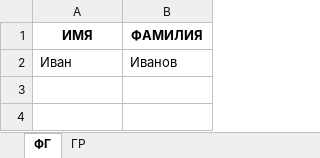
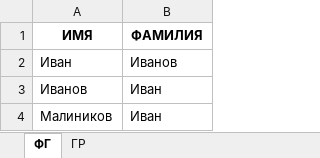
Before and after one commit to bk-ru/discord_bot, an Excel workbook: students.xlsx, sheet ФГ, drawn as a sheet; values as stored, in another font and other column widths than the file's, no borders; the diff names each change by its address in the sheet, - before the commit and + after, or states it on an @@ line.

```diff
--- a/students.xlsx (sheet ФГ)
+++ b/students.xlsx (sheet ФГ)
+row 3: Иванов | Иван
+row 4: Малиников | Иван
```
Also changed, not shown: 6 other files.
